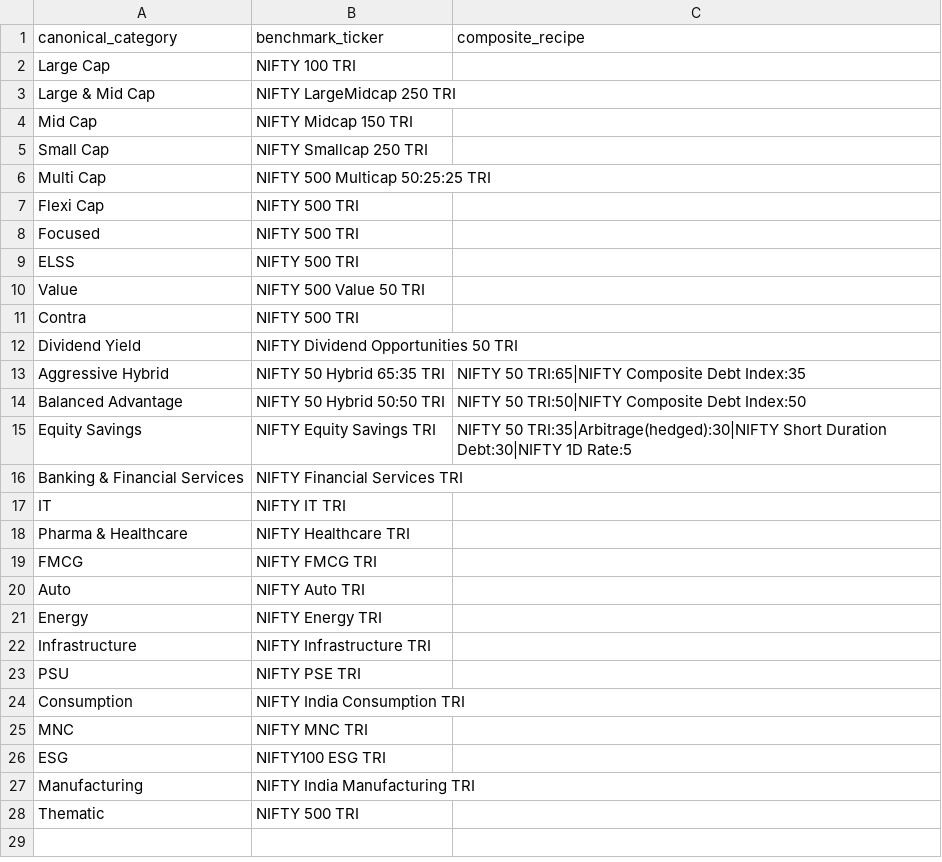
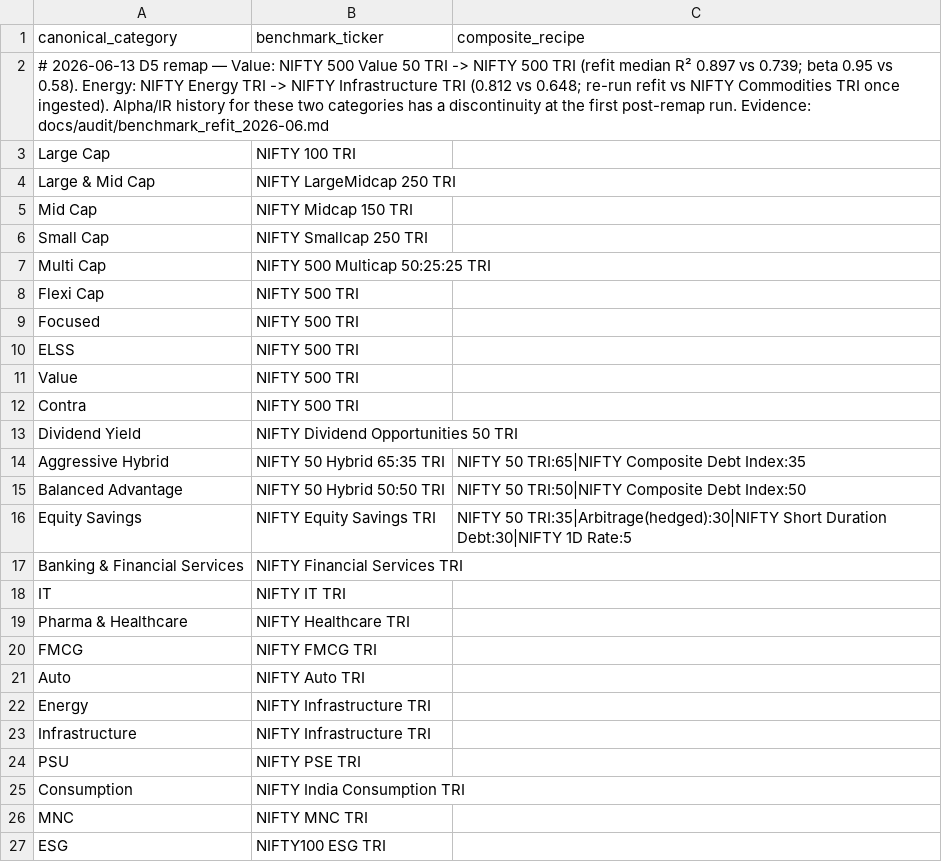
Before and after one commit to KaitouKid1412/mfs, a CSV file: configs/benchmarks.csv, drawn as a sheet; only a part is shown; the shorter side is filled out with more unchanged rows.

```diff
--- a/configs/benchmarks.csv
+++ b/configs/benchmarks.csv
@@ -1,2 +1,3 @@
 canonical_category,benchmark_ticker,composite_recipe
+# 2026-06-13 D5 remap — Value: NIFTY 500 Value 50 TRI -> NIFTY 500 TRI (refit median R² 0.897 vs 0.739; beta 0.95 vs 0.58). Energy: NIFTY Energy TRI -> NIFTY Infrastructure TRI (0.812 vs 0.648; re-run refit vs NIFTY Commodities TRI once ingested). Alpha/IR history for these two categories has a discontinuity at the first post-remap run. Evidence: docs/audit/benchmark_refit_2026-06.md
 Large Cap,NIFTY 100 TRI,
@@ -9,3 +10,3 @@ Focused,NIFTY 500 TRI,
 ELSS,NIFTY 500 TRI,
-Value,NIFTY 500 Value 50 TRI,
+Value,NIFTY 500 TRI,
 Contra,NIFTY 500 TRI,
@@ -20,3 +21,3 @@ FMCG,NIFTY FMCG TRI,
 Auto,NIFTY Auto TRI,
-Energy,NIFTY Energy TRI,
+Energy,NIFTY Infrastructure TRI,
 Infrastructure,NIFTY Infrastructure TRI,
```
Also changed, not shown: 17 other files.
